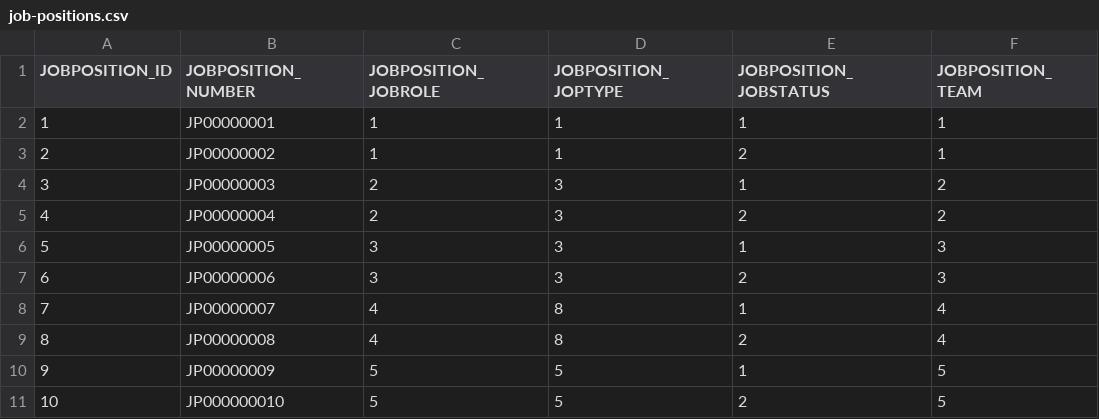
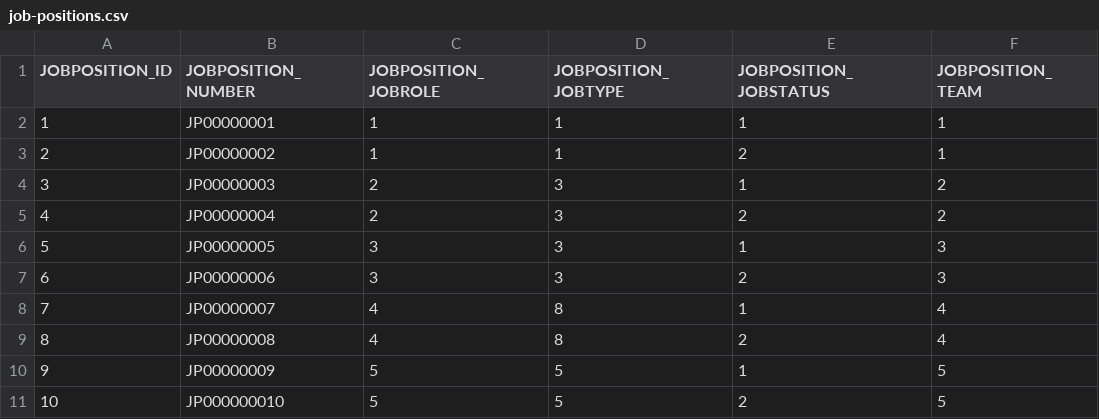
Before and after one commit to codbex/codbex-hera-data-sample, a CSV file: codbex-hera-data-sample/job-positions.csv, drawn as a sheet.

Commit message:
refactor typo

```diff
--- a/codbex-hera-data-sample/job-positions.csv
+++ b/codbex-hera-data-sample/job-positions.csv
@@ -1,2 +1,2 @@
-JOBPOSITION_ID,JOBPOSITION_NUMBER,JOBPOSITION_JOBROLE,JOBPOSITION_JOPTYPE,JOBPOSITION_JOBSTATUS,JOBPOSITION_TEAM
+JOBPOSITION_ID,JOBPOSITION_NUMBER,JOBPOSITION_JOBROLE,JOBPOSITION_JOBTYPE,JOBPOSITION_JOBSTATUS,JOBPOSITION_TEAM
 1,JP00000001,1,1,1,1
```
